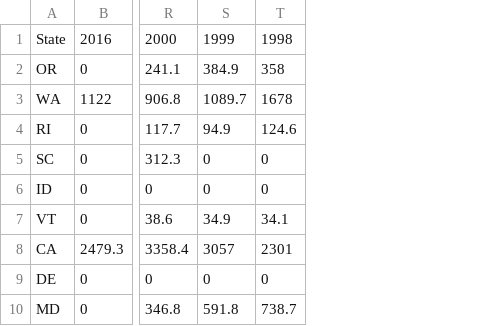
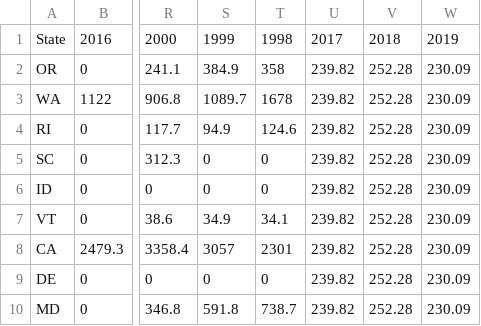
Before and after one commit to nthieu173/renewableEnergy.github.io, a CSV file: data/prime_supplier_residual_oil.csv, drawn as a sheet; only a part is shown, gaps mark what is left out; the diff names each change by its address in the sheet, - before the commit and + after, or states it on an @@ line.

Commit message:
Update prime_supplier_residual_oil.csv

```diff
--- a/data/prime_supplier_residual_oil.csv
+++ b/data/prime_supplier_residual_oil.csv
+column U, rows 1-10: 2017 | 239.82 | 239.82 | 239.82 | 239.82 | 239.82 | 239.82 | 239.82 | 239.82 | 239.82
+column V, rows 1-10: 2018 | 252.28 | 252.28 | 252.28 | 252.28 | 252.28 | 252.28 | 252.28 | 252.28 | 252.28
+column W, rows 1-10: 2019 | 230.09 | 230.09 | 230.09 | 230.09 | 230.09 | 230.09 | 230.09 | 230.09 | 230.09
```
